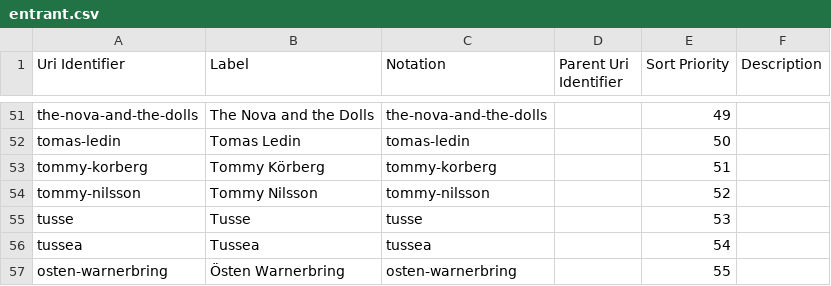
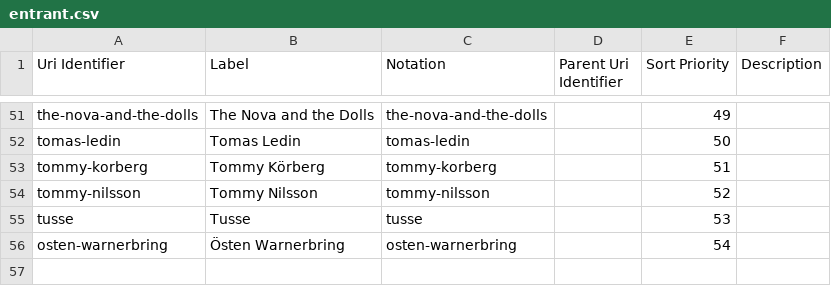
Before and after one commit to ONSdigital/csv-to-csvw-action, a CSV file: out/csv/csv_with_config/entrant.csv, drawn as a sheet; only a part is shown, gaps mark what is left out.

```diff
--- a/out/csv/csv_with_config/entrant.csv
+++ b/out/csv/csv_with_config/entrant.csv
@@ -55,3 +55,2 @@ tommy-nilsson,Tommy Nilsson,tommy-nilsson,,52,
 tusse,Tusse,tusse,,53,
-tussea,Tussea,tussea,,54,
-osten-warnerbring,Östen Warnerbring,osten-warnerbring,,55,
+osten-warnerbring,Östen Warnerbring,osten-warnerbring,,54,
```
Also changed, not shown: out/csv/csv_with_config/csv-with-config.csv, out/csv/csv_with_config/song.csv, 11 other files.
